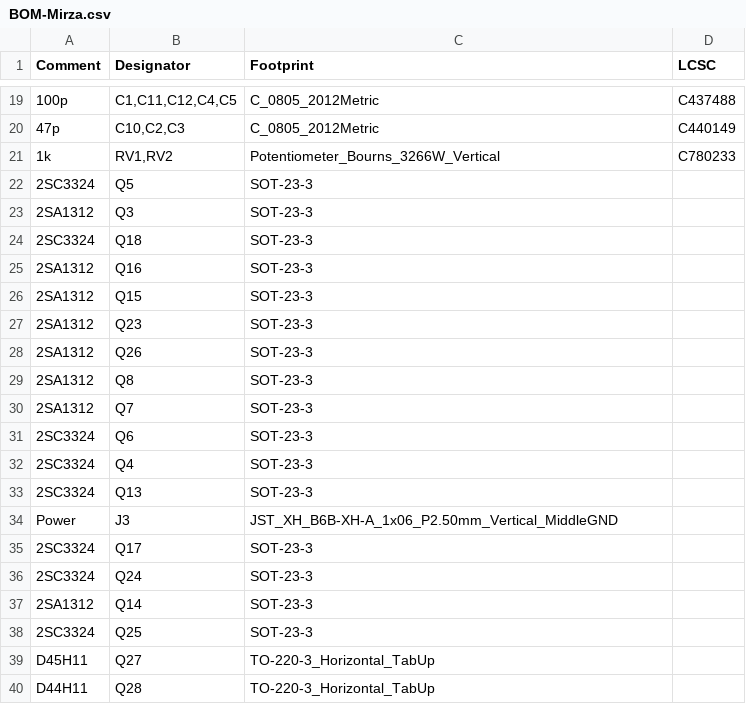
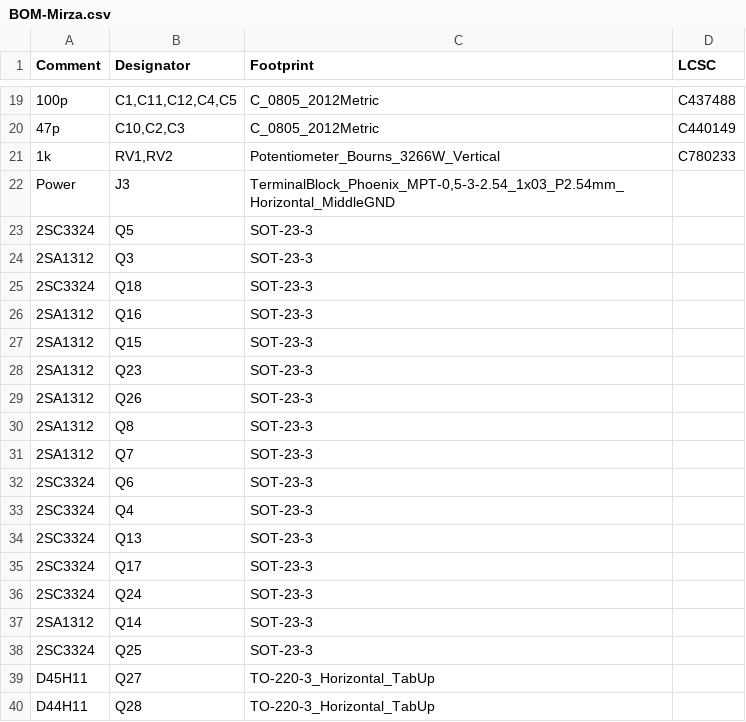
Before and after one commit to Ariamelon/Mirza, a CSV file: Production/BOM-Mirza.csv, drawn as a sheet; only a part is shown, gaps mark what is left out; removed rows and columns are numbered as before the commit, all else as after; the diff names each change by its address in the sheet, - before the commit and + after, or states it on an @@ line.

Commit message:
22/03/2023 update
Changed power connector to phoenix terminal block.

```diff
--- a/Production/BOM-Mirza.csv
+++ b/Production/BOM-Mirza.csv
+row 22: Power | J3 | TerminalBlock_Phoenix_MPT-0,5-3-2.54_1x03_P2.54mm_Horizontal_MiddleGND
-row 34: Power | J3 | JST_XH_B6B-XH-A_1x06_P2.50mm_Vertical_MiddleGND
```
Also changed, not shown: Production/CPL-Mirza.csv, 10 other files.
